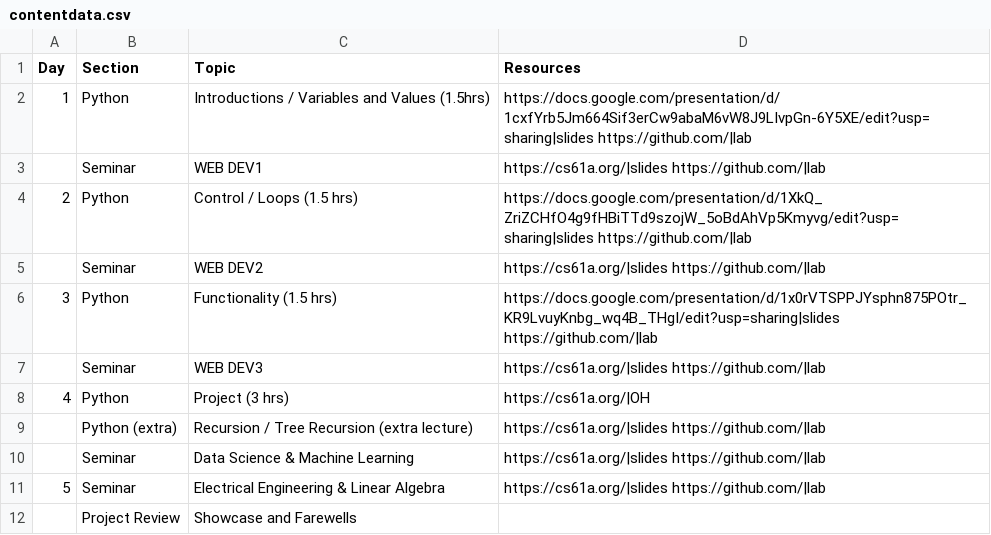
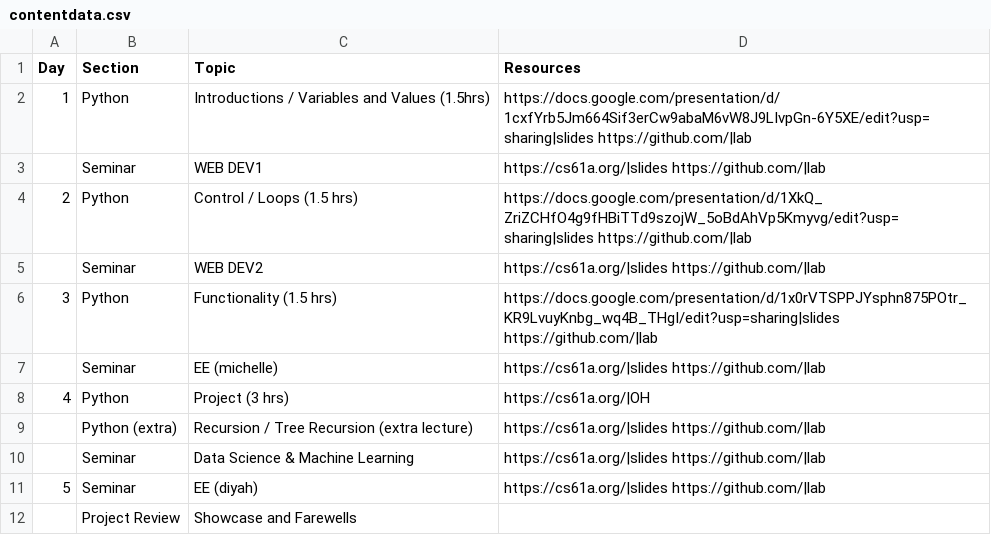
Before and after one commit to catherinelgee/CSK-curriculum, a CSV file: docs/_data/contentdata.csv, drawn as a sheet.

```diff
--- a/docs/_data/contentdata.csv
+++ b/docs/_data/contentdata.csv
@@ -6,3 +6,3 @@ Day,Section,Topic,Resources
 3,Python,Functionality (1.5 hrs),https://docs.google.com/presentation/d/1x0rVTSPPJYsphn875POtr_KR9LvuyKnbg_wq4B_THgI/edit?usp=sharing|slides https://github.com/|lab
-,Seminar,WEB DEV3,https://cs61a.org/|slides https://github.com/|lab
+,Seminar,EE (michelle),https://cs61a.org/|slides https://github.com/|lab
 4,Python,Project (3 hrs),https://cs61a.org/|OH
@@ -10,3 +10,3 @@ Day,Section,Topic,Resources
 ,Seminar,Data Science & Machine Learning,https://cs61a.org/|slides https://github.com/|lab
-5,Seminar,Electrical Engineering & Linear Algebra,https://cs61a.org/|slides https://github.com/|lab
+5,Seminar,EE (diyah),https://cs61a.org/|slides https://github.com/|lab
 ,Project Review,Showcase and Farewells,
```
Also changed, not shown: 1 other file.
